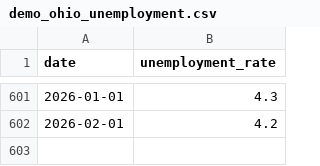
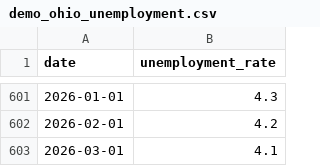
Before and after one commit to fmegahed/ts_viz, a CSV file: data/demo_ohio_unemployment.csv, drawn as a sheet; only a part is shown, gaps mark what is left out; the diff names each change by its address in the sheet, - before the commit and + after, or states it on an @@ line.

```diff
--- a/data/demo_ohio_unemployment.csv
+++ b/data/demo_ohio_unemployment.csv
+row 603: 2026-03-01 | 4.1
```
Also changed, not shown: data/demo_manufacturing_long.csv, data/demo_manufacturing_wide.csv, 1 other file.
